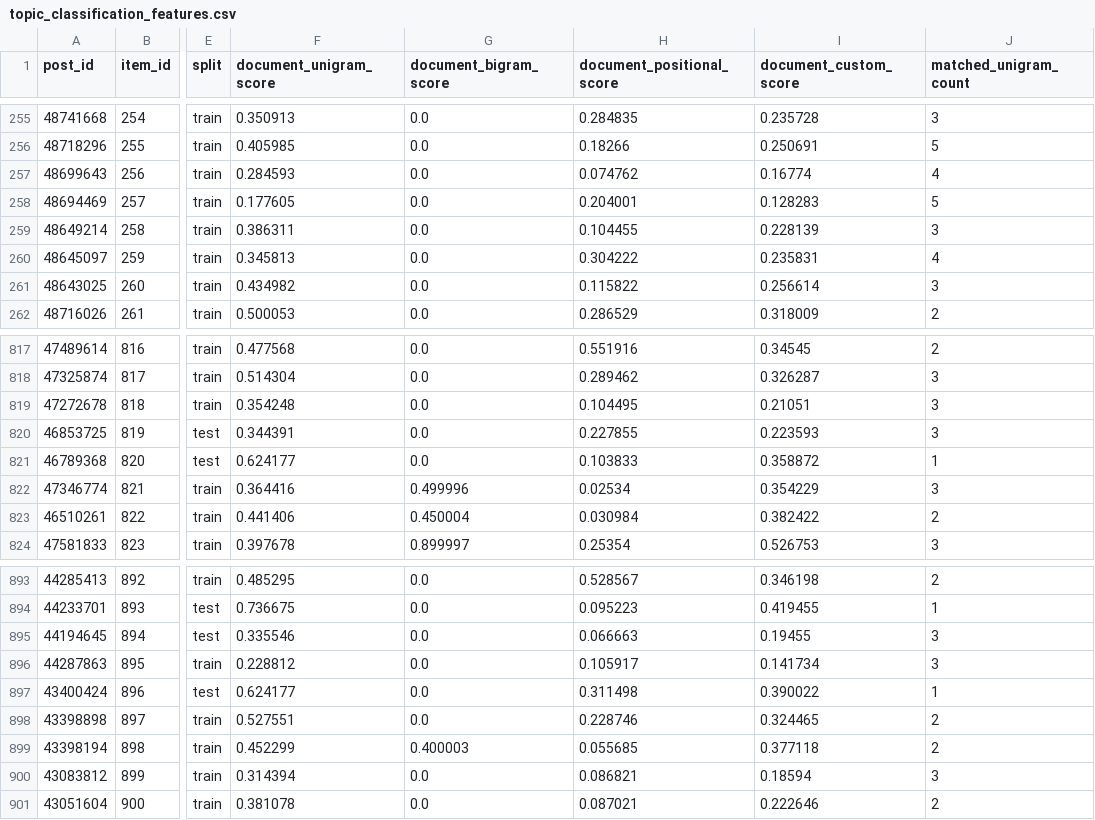
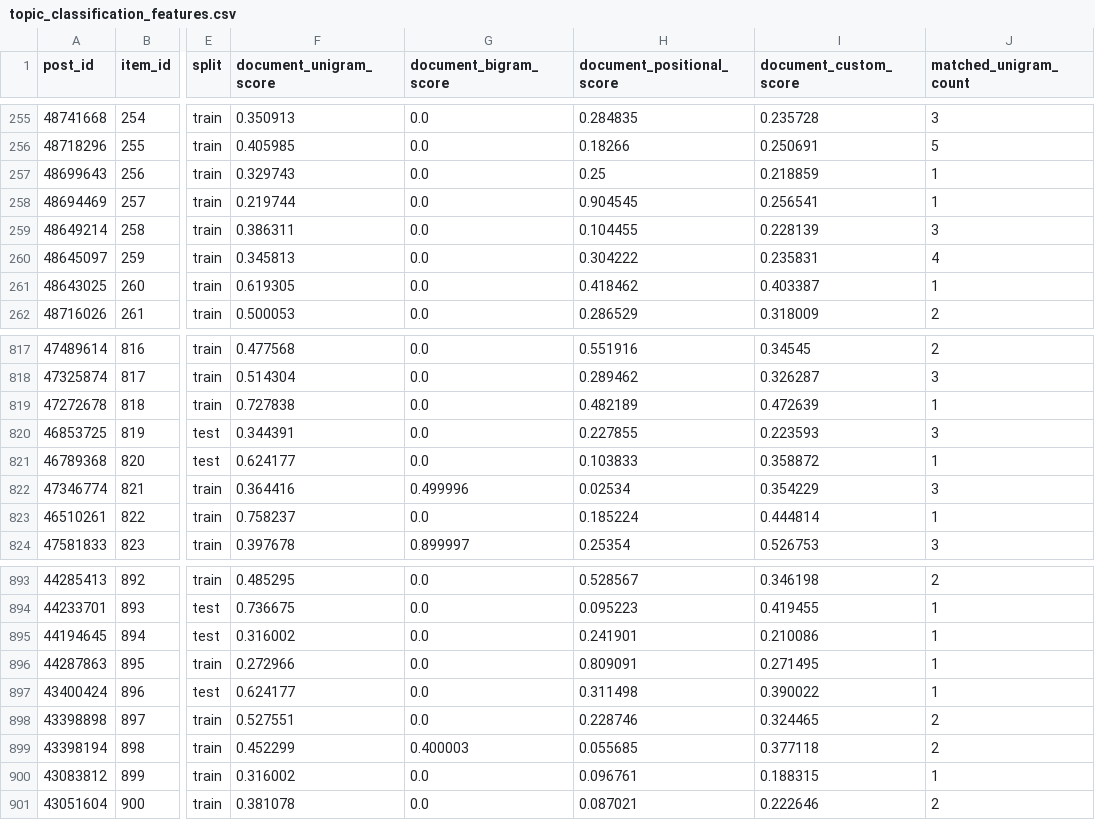
Before and after one commit to nikouliciousp/ai104-sentiment-analysis, a CSV file: data/features/topic_classification_features.csv, drawn as a sheet; only a part is shown, gaps mark what is left out; the diff covers the shown part only; the diff names each change by its address in the sheet, - before the commit and + after, or states it on an @@ line.

```diff
--- a/data/features/topic_classification_features.csv
+++ b/data/features/topic_classification_features.csv
-F257 (document_unigram_score): 0.284593
+F257 (document_unigram_score): 0.329743
-H257 (document_positional_score): 0.074762
+H257 (document_positional_score): 0.25
-I257 (document_custom_score): 0.16774
+I257 (document_custom_score): 0.218859
-J257 (matched_unigram_count): 4
+J257 (matched_unigram_count): 1
-F258 (document_unigram_score): 0.177605
+F258 (document_unigram_score): 0.219744
-H258 (document_positional_score): 0.204001
+H258 (document_positional_score): 0.904545
-I258 (document_custom_score): 0.128283
+I258 (document_custom_score): 0.256541
-J258 (matched_unigram_count): 5
+J258 (matched_unigram_count): 1
-F261 (document_unigram_score): 0.434982
+F261 (document_unigram_score): 0.619305
-H261 (document_positional_score): 0.115822
+H261 (document_positional_score): 0.418462
-I261 (document_custom_score): 0.256614
+I261 (document_custom_score): 0.403387
-J261 (matched_unigram_count): 3
+J261 (matched_unigram_count): 1
-F819 (document_unigram_score): 0.354248
+F819 (document_unigram_score): 0.727838
-H819 (document_positional_score): 0.104495
+H819 (document_positional_score): 0.482189
-I819 (document_custom_score): 0.21051
+I819 (document_custom_score): 0.472639
-J819 (matched_unigram_count): 3
+J819 (matched_unigram_count): 1
-F823 (document_unigram_score): 0.441406
+F823 (document_unigram_score): 0.758237
-G823 (document_bigram_score): 0.450004
+G823 (document_bigram_score): 0.0
-H823 (document_positional_score): 0.030984
+H823 (document_positional_score): 0.185224
-I823 (document_custom_score): 0.382422
+I823 (document_custom_score): 0.444814
-J823 (matched_unigram_count): 2
+J823 (matched_unigram_count): 1
-F895 (document_unigram_score): 0.335546
+F895 (document_unigram_score): 0.316002
-H895 (document_positional_score): 0.066663
+H895 (document_positional_score): 0.241901
-I895 (document_custom_score): 0.19455
+I895 (document_custom_score): 0.210086
-J895:J896 (matched_unigram_count): 3
+J895:J896 (matched_unigram_count): 1
-F896 (document_unigram_score): 0.228812
+F896 (document_unigram_score): 0.272966
-H896 (document_positional_score): 0.105917
+H896 (document_positional_score): 0.809091
-I896 (document_custom_score): 0.141734
+I896 (document_custom_score): 0.271495
-F900 (document_unigram_score): 0.314394
+F900 (document_unigram_score): 0.316002
-H900 (document_positional_score): 0.086821
+H900 (document_positional_score): 0.096761
-I900 (document_custom_score): 0.18594
+I900 (document_custom_score): 0.188315
-J900 (matched_unigram_count): 3
+J900 (matched_unigram_count): 1
```
Also changed, not shown: 143 edited cells elsewhere in this file, 4 other files.
